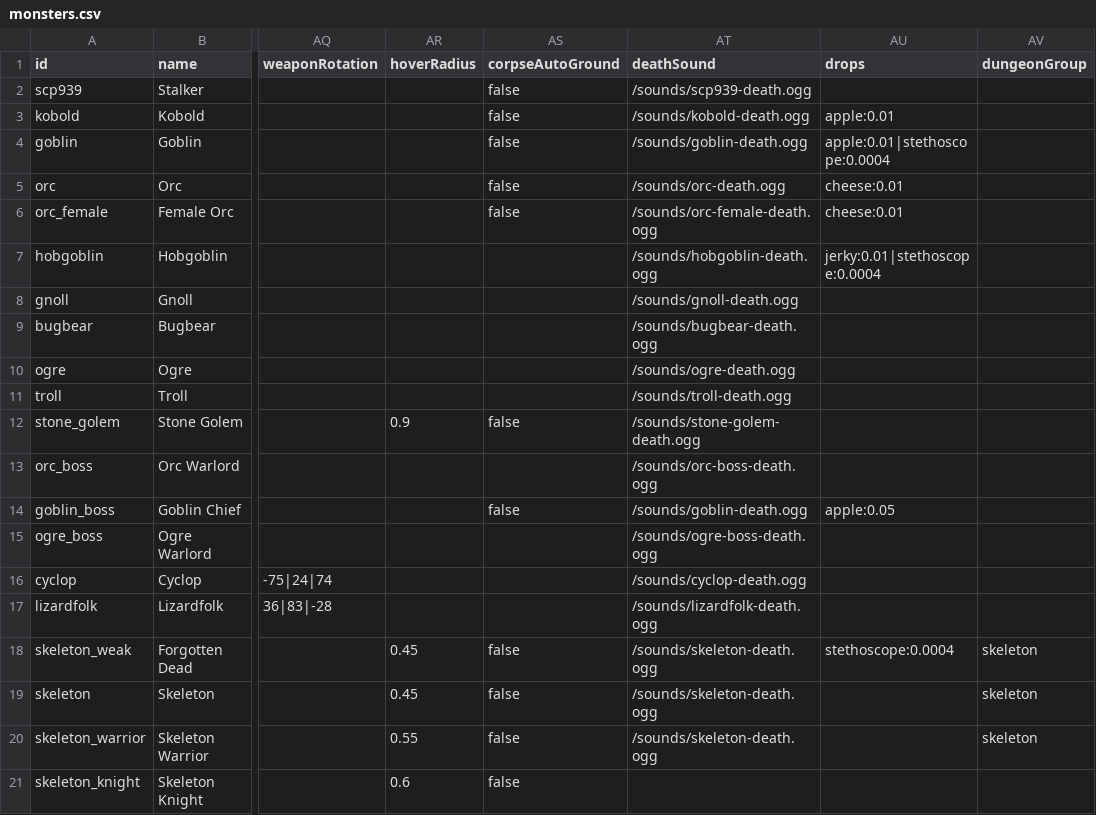
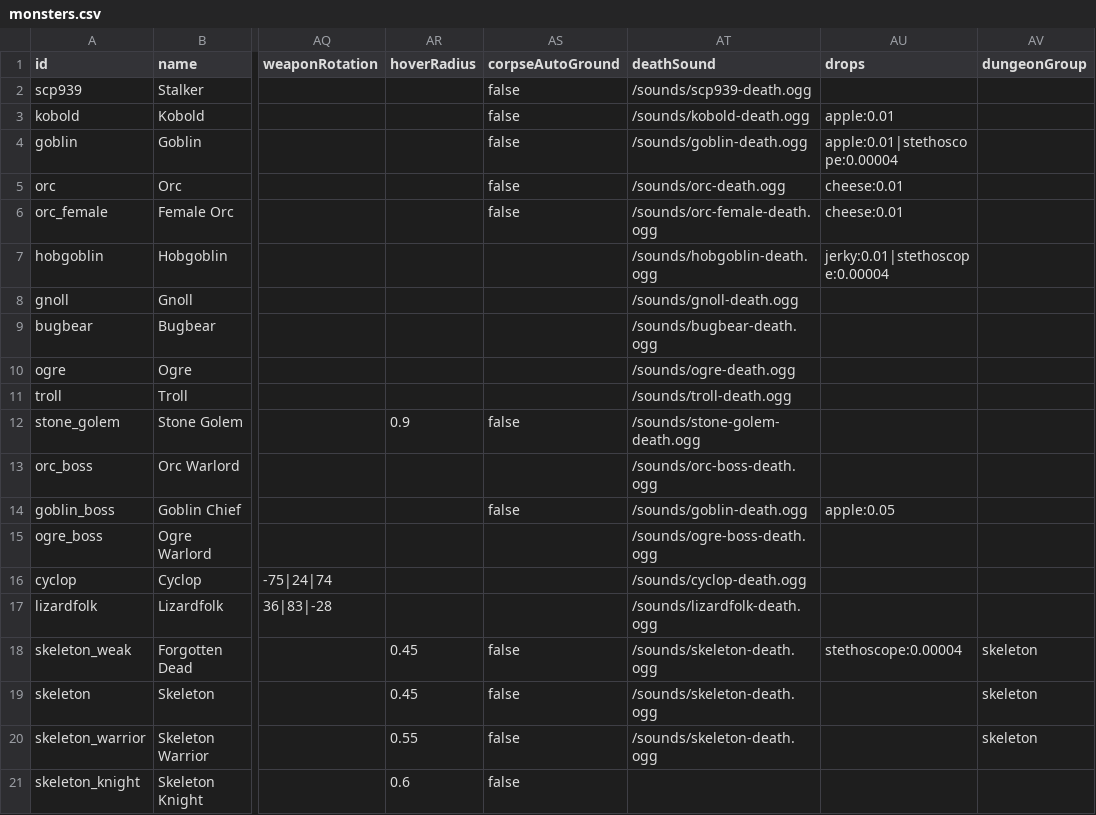
Before and after one commit to OpenMMO-Agent-UI/openmmo-agent-wiki, a CSV file: src/data/game/monsters.csv, drawn as a sheet; only a part is shown, gaps mark what is left out; the diff names each change by its address in the sheet, - before the commit and + after, or states it on an @@ line.

```diff
--- a/src/data/game/monsters.csv
+++ b/src/data/game/monsters.csv
-AU4 (drops): apple:0.01|stethoscope:0.0004
+AU4 (drops): apple:0.01|stethoscope:0.00004
-AU7 (drops): jerky:0.01|stethoscope:0.0004
+AU7 (drops): jerky:0.01|stethoscope:0.00004
-AU18 (drops): stethoscope:0.0004
+AU18 (drops): stethoscope:0.00004
```
Also changed, not shown: 13 other files.
